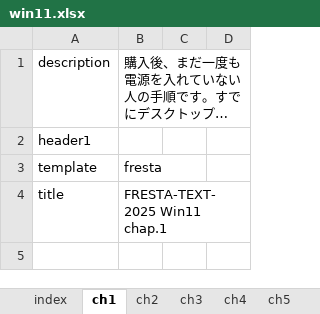
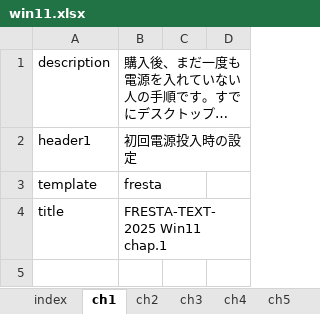
Before and after one commit to gnutar/fresta, an Excel workbook: win11.xlsx, sheet ch1, drawn as a sheet; only a part is shown; long unchanged cells end in …; values as stored, in another font and other column widths than the file's, no borders; the diff names each change by its address in the sheet, - before the commit and + after, or states it on an @@ line.

```diff
--- a/win11.xlsx (sheet ch1)
+++ b/win11.xlsx (sheet ch1)
-B2: (empty)
+B2: 初回電源投入時の設定
```
Also changed, not shown: sheet ch2.
